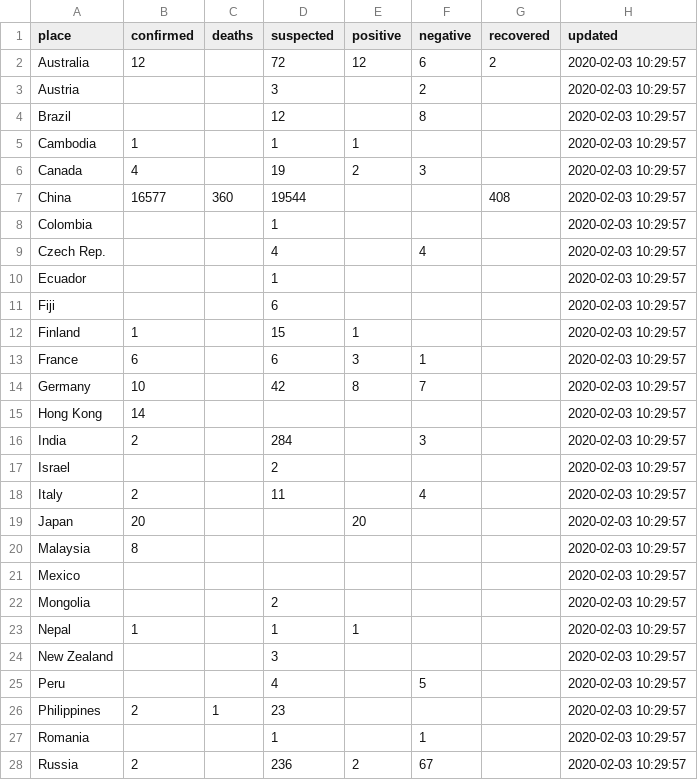
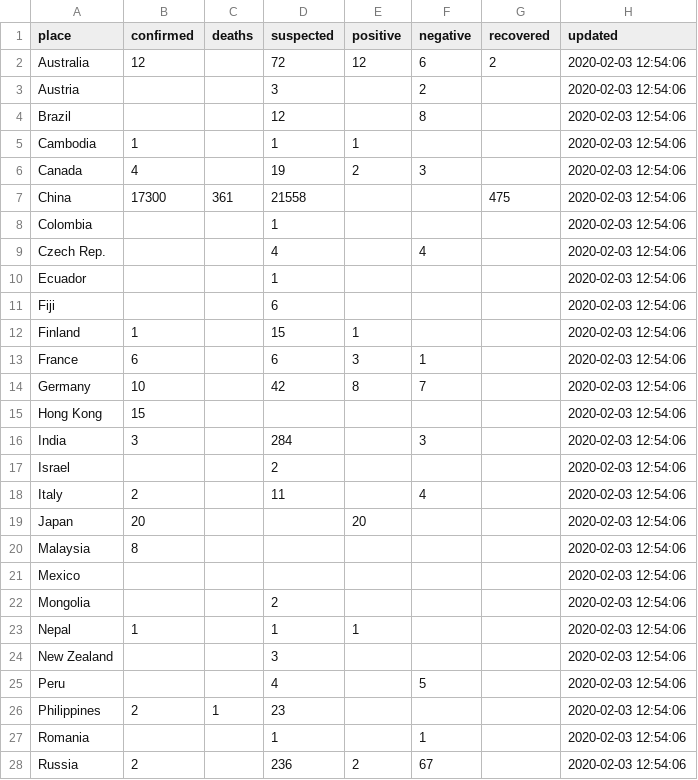
Before and after one commit to smartquark/coronavirus_data, a TSV file: data/casetracking.tsv, drawn as a sheet; only a part is shown; the diff covers the shown part only.

Commit message:
2020-02-03 21:20:24

```diff
--- a/data/casetracking.tsv
+++ b/data/casetracking.tsv
@@ -1,28 +1,28 @@
 place	confirmed	deaths	suspected	positive	negative	recovered	updated
-Australia	12		72	12	6	2	2020-02-03 10:29:57
-Austria			3		2		2020-02-03 10:29:57
-Brazil			12		8		2020-02-03 10:29:57
-Cambodia	1		1	1			2020-02-03 10:29:57
-Canada	4		19	2	3		2020-02-03 10:29:57
-China	16577	360	19544			408	2020-02-03 10:29:57
-Colombia			1				2020-02-03 10:29:57
-Czech Rep.			4		4		2020-02-03 10:29:57
-Ecuador			1				2020-02-03 10:29:57
-Fiji			6				2020-02-03 10:29:57
-Finland	1		15	1			2020-02-03 10:29:57
-France	6		6	3	1		2020-02-03 10:29:57
-Germany	10		42	8	7		2020-02-03 10:29:57
-Hong Kong	14						2020-02-03 10:29:57
-India	2		284		3		2020-02-03 10:29:57
-Israel			2				2020-02-03 10:29:57
-Italy	2		11		4		2020-02-03 10:29:57
-Japan	20			20			2020-02-03 10:29:57
-Malaysia	8						2020-02-03 10:29:57
-Mexico							2020-02-03 10:29:57
-Mongolia			2				2020-02-03 10:29:57
-Nepal	1		1	1			2020-02-03 10:29:57
-New Zealand			3				2020-02-03 10:29:57
-Peru			4		5		2020-02-03 10:29:57
-Philippines	2	1	23				2020-02-03 10:29:57
-Romania			1		1		2020-02-03 10:29:57
-Russia	2		236	2	67		2020-02-03 10:29:57
+Australia	12		72	12	6	2	2020-02-03 12:54:06
+Austria			3		2		2020-02-03 12:54:06
+Brazil			12		8		2020-02-03 12:54:06
+Cambodia	1		1	1			2020-02-03 12:54:06
+Canada	4		19	2	3		2020-02-03 12:54:06
+China	17300	361	21558			475	2020-02-03 12:54:06
+Colombia			1				2020-02-03 12:54:06
+Czech Rep.			4		4		2020-02-03 12:54:06
+Ecuador			1				2020-02-03 12:54:06
+Fiji			6				2020-02-03 12:54:06
+Finland	1		15	1			2020-02-03 12:54:06
+France	6		6	3	1		2020-02-03 12:54:06
+Germany	10		42	8	7		2020-02-03 12:54:06
+Hong Kong	15						2020-02-03 12:54:06
+India	3		284		3		2020-02-03 12:54:06
+Israel			2				2020-02-03 12:54:06
+Italy	2		11		4		2020-02-03 12:54:06
+Japan	20			20			2020-02-03 12:54:06
+Malaysia	8						2020-02-03 12:54:06
+Mexico							2020-02-03 12:54:06
+Mongolia			2				2020-02-03 12:54:06
+Nepal	1		1	1			2020-02-03 12:54:06
+New Zealand			3				2020-02-03 12:54:06
+Peru			4		5		2020-02-03 12:54:06
+Philippines	2	1	23				2020-02-03 12:54:06
+Romania			1		1		2020-02-03 12:54:06
+Russia	2		236	2	67		2020-02-03 12:54:06
```
Also changed, not shown: 18 edited cells elsewhere in this file.
